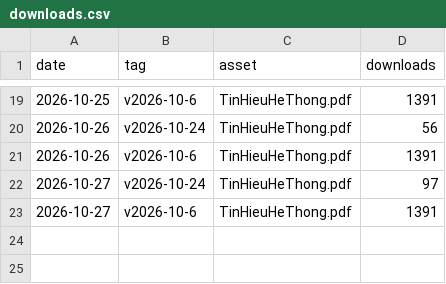
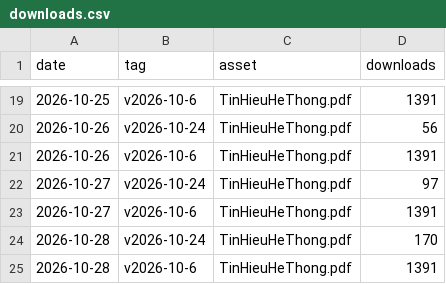
Before and after one commit to huyyoonjae1608/book-thht, a CSV file: stats/downloads.csv, drawn as a sheet; only a part is shown, gaps mark what is left out.

```diff
--- a/stats/downloads.csv
+++ b/stats/downloads.csv
@@ -23 +23,3 @@ date,tag,asset,downloads
 "2026-10-27","v2026-10-6","TinHieuHeThong.pdf",1391
+"2026-10-28","v2026-10-24","TinHieuHeThong.pdf",170
+"2026-10-28","v2026-10-6","TinHieuHeThong.pdf",1391
```
